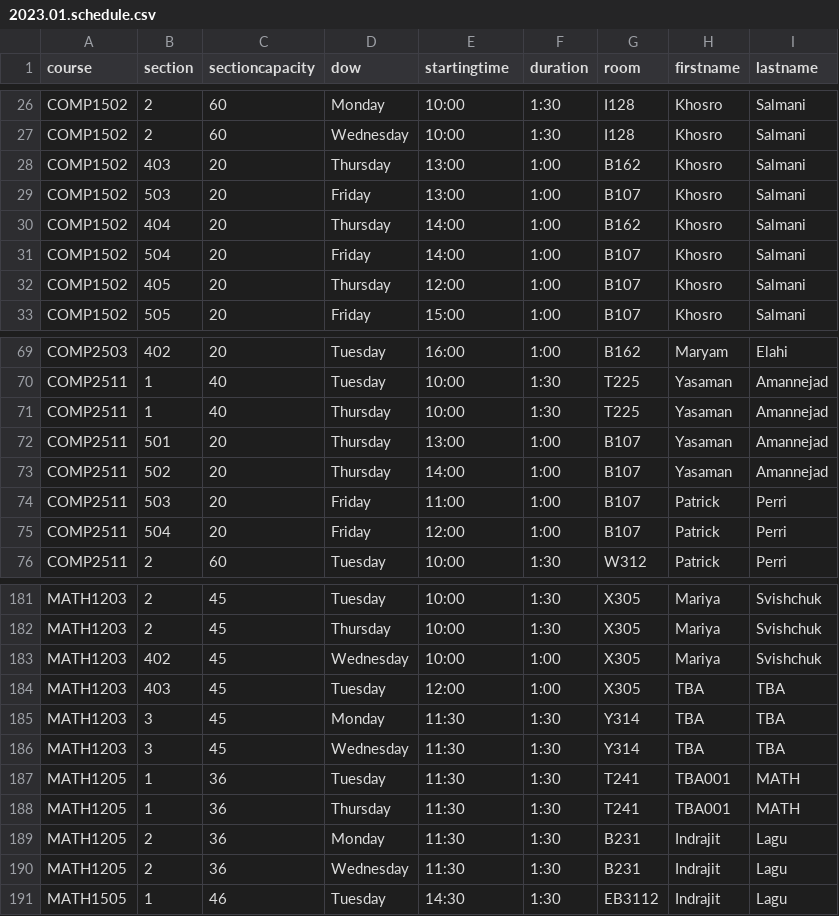
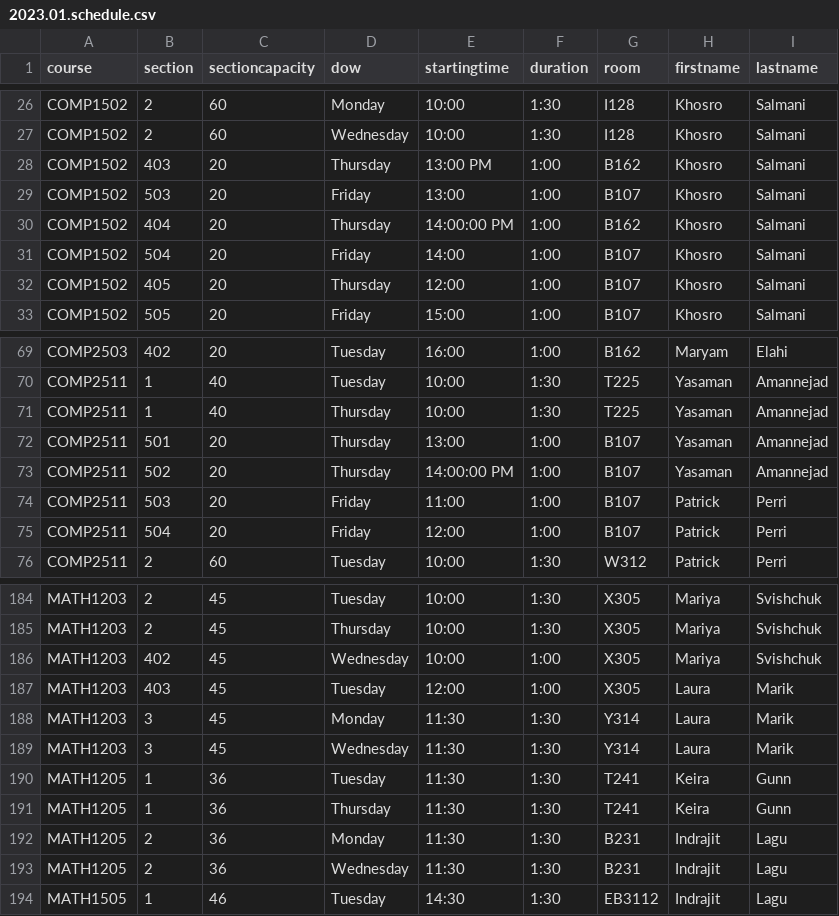
Before and after one commit to jpratt-mru/maco.calendar.datafiles, a CSV file: 2023.01.schedule.csv, drawn as a sheet; only a part is shown, gaps mark what is left out; the diff covers the shown part only.

```diff
--- a/2023.01.schedule.csv
+++ b/2023.01.schedule.csv
@@ -27,5 +27,5 @@ COMP1502,2,60,Monday,10:00,1:30,I128,Khosro,Salmani
 COMP1502,2,60,Wednesday,10:00,1:30,I128,Khosro,Salmani
-COMP1502,403,20,Thursday,13:00,1:00,B162,Khosro,Salmani
+COMP1502,403,20,Thursday,13:00 PM,1:00,B162,Khosro,Salmani
 COMP1502,503,20,Friday,13:00,1:00,B107,Khosro,Salmani
-COMP1502,404,20,Thursday,14:00,1:00,B162,Khosro,Salmani
+COMP1502,404,20,Thursday,14:00:00 PM,1:00,B162,Khosro,Salmani
 COMP1502,504,20,Friday,14:00,1:00,B107,Khosro,Salmani
@@ -72,3 +72,3 @@ COMP2511,1,40,Thursday,10:00,1:30,T225,Yasaman,Amannejad
 COMP2511,501,20,Thursday,13:00,1:00,B107,Yasaman,Amannejad
-COMP2511,502,20,Thursday,14:00,1:00,B107,Yasaman,Amannejad
+COMP2511,502,20,Thursday,14:00:00 PM,1:00,B107,Yasaman,Amannejad
 COMP2511,503,20,Friday,11:00,1:00,B107,Patrick,Perri
@@ -183,7 +186,7 @@ MATH1203,2,45,Thursday,10:00,1:30,X305,Mariya,Svishchuk
 MATH1203,402,45,Wednesday,10:00,1:00,X305,Mariya,Svishchuk
-MATH1203,403,45,Tuesday,12:00,1:00,X305,TBA,TBA
-MATH1203,3,45,Monday,11:30,1:30,Y314,TBA,TBA
-MATH1203,3,45,Wednesday,11:30,1:30,Y314,TBA,TBA
-MATH1205,1,36,Tuesday,11:30,1:30,T241,TBA001,MATH
-MATH1205,1,36,Thursday,11:30,1:30,T241,TBA001,MATH
+MATH1203,403,45,Tuesday,12:00,1:00,X305,Laura,Marik
+MATH1203,3,45,Monday,11:30,1:30,Y314,Laura,Marik
+MATH1203,3,45,Wednesday,11:30,1:30,Y314,Laura,Marik
+MATH1205,1,36,Tuesday,11:30,1:30,T241,Keira,Gunn
+MATH1205,1,36,Thursday,11:30,1:30,T241,Keira,Gunn
 MATH1205,2,36,Monday,11:30,1:30,B231,Indrajit,Lagu
```
Also changed, not shown: 3 added rows and 52 edited cells elsewhere in this file, archived/2023.01.schedule.csv.
